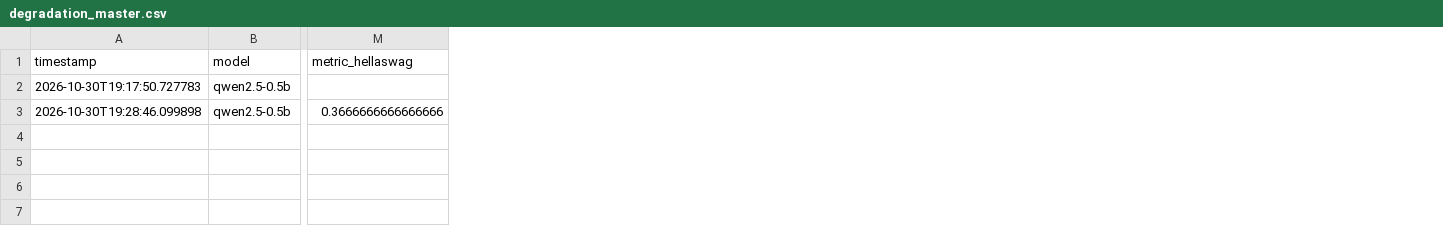
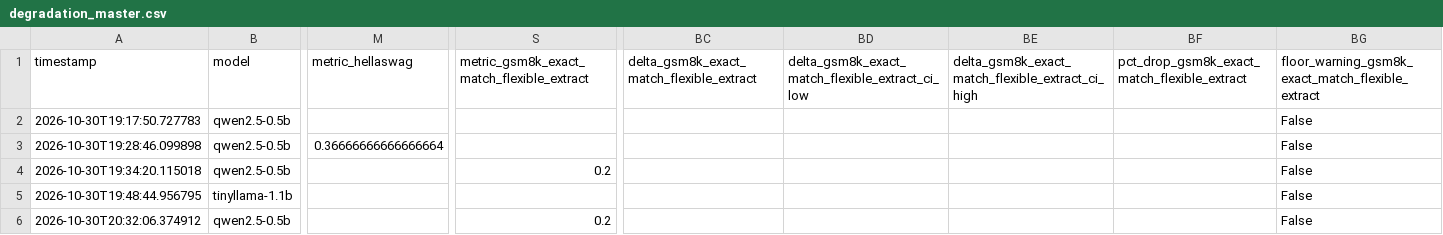
Before and after one commit to itsalam149/final-year-btp, a CSV file: results/degradation_master.csv, drawn as a sheet; only a part is shown, gaps mark what is left out; rows hold the shown columns only; the diff names each change by its address in the sheet, - before the commit and + after, or states it on an @@ line.

```diff
--- a/results/degradation_master.csv
+++ b/results/degradation_master.csv
+column S, row 1: metric_gsm8k_exact_match_flexible_extract
+column BC, row 1: delta_gsm8k_exact_match_flexible_extract
+column BD, row 1: delta_gsm8k_exact_match_flexible_extract_ci_low
+column BE, row 1: delta_gsm8k_exact_match_flexible_extract_ci_high
+column BF, row 1: pct_drop_gsm8k_exact_match_flexible_extract
+column BG, rows 1-3: floor_warning_gsm8k_exact_match_flexible_extract | False | False
-M3 (metric_hellaswag): 0.3666666666666666
+M3 (metric_hellaswag): 0.36666666666666664
+row 4: 2026-10-30T19:34:20.115018 | qwen2.5-0.5b |  | 0.2 |  |  |  |  | False
+row 5: 2026-10-30T19:48:44.956795 | tinyllama-1.1b |  |  |  |  |  |  | False
+row 6: 2026-10-30T20:32:06.374912 | qwen2.5-0.5b |  | 0.2 |  |  |  |  | False
```
Also changed, not shown: results/results_master.csv, results/spearman_proxy_analysis.csv, 7 other files.
